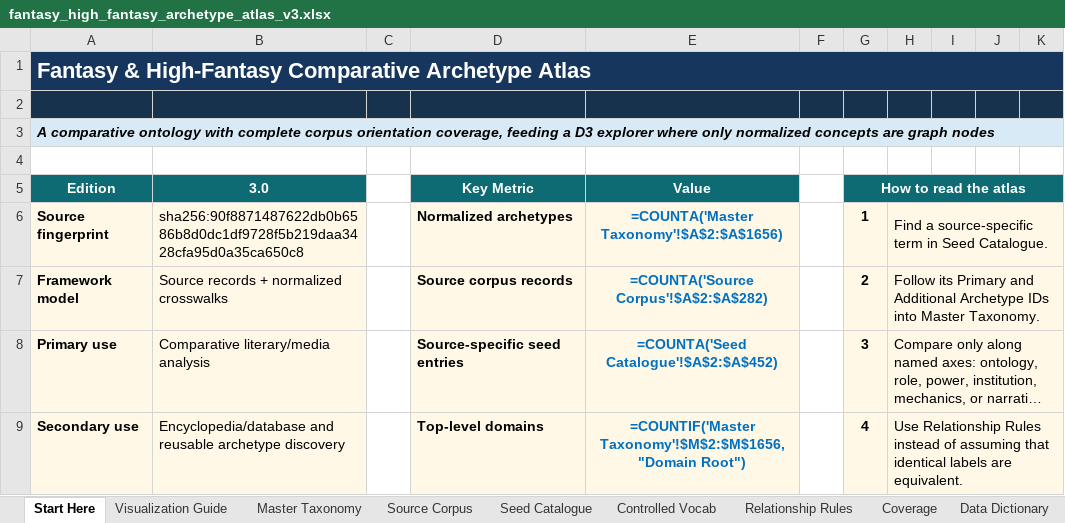
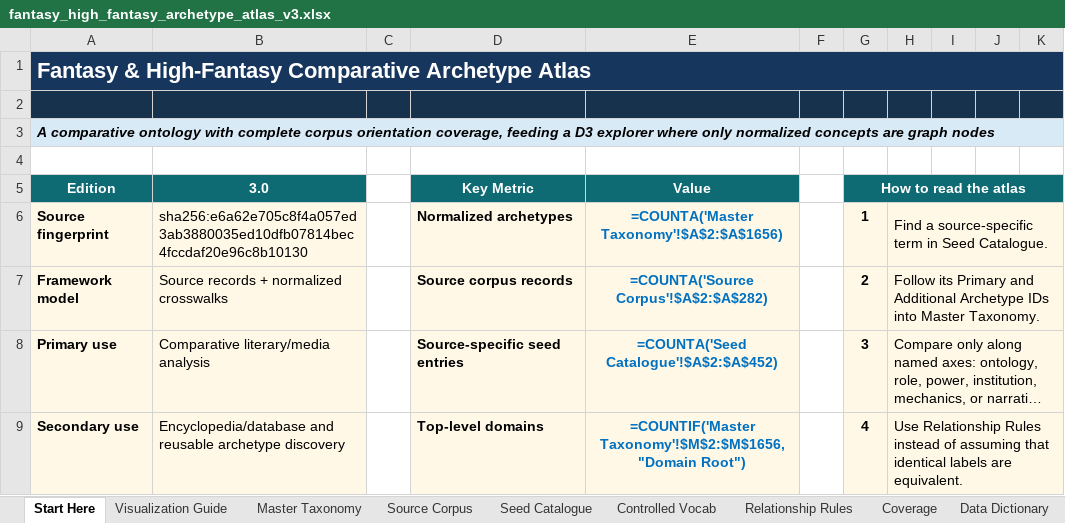
Before and after one commit to rotto92/fantasy, an Excel workbook: fantasy_high_fantasy_archetype_atlas_v3.xlsx, sheet Start Here, drawn as a sheet; only a part is shown; long unchanged cells end in …; values as stored, in another font and other column widths than the file's, no borders; formulas without a stored value are shown as written; the diff names each change by its address in the sheet, - before the commit and + after, or states it on an @@ line.

```diff
--- a/fantasy_high_fantasy_archetype_atlas_v3.xlsx (sheet Start Here)
+++ b/fantasy_high_fantasy_archetype_atlas_v3.xlsx (sheet Start Here)
-B6 (3.0): sha256:90f8871487622db0b6586b8d0dc1df9728f5b219daa3428cfa95d0a35ca650c8
+B6 (3.0): sha256:e6a62e705c8f4a057ed3ab3880035ed10dfb07814bec4fccdaf20e96c8b10130
```
Also changed, not shown: 18 other files.
